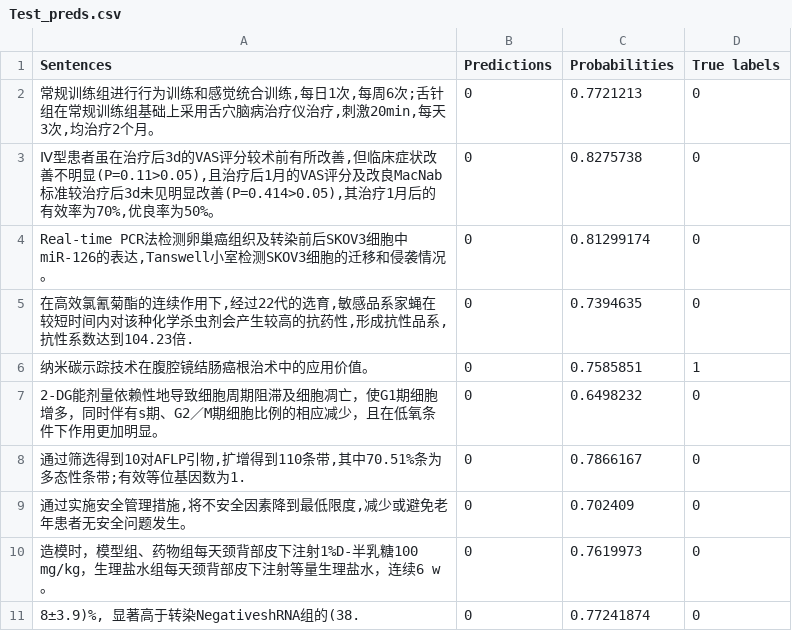
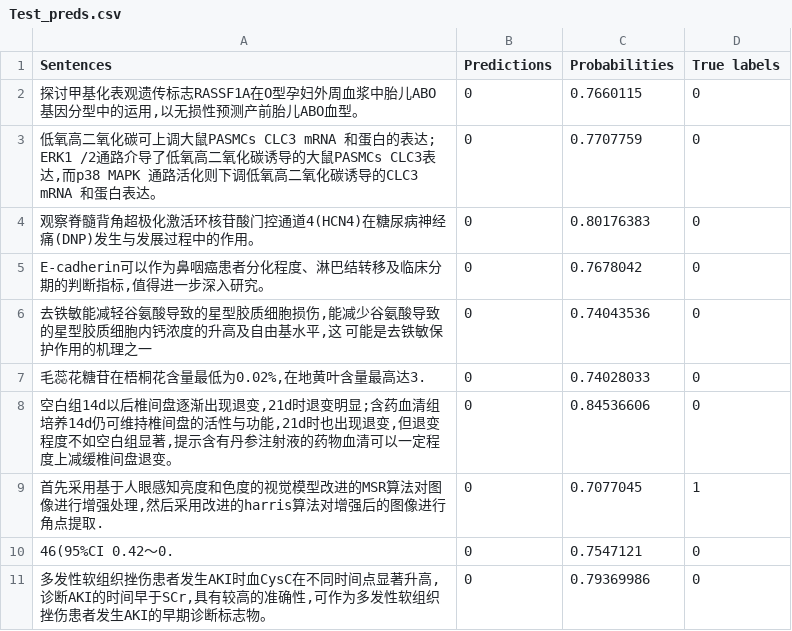
Before and after one commit to fxierh/NLP-Sentence-Classification, a CSV file: Results/Test_preds.csv, drawn as a sheet.

```diff
--- a/Results/Test_preds.csv
+++ b/Results/Test_preds.csv
@@ -1,11 +1,11 @@
 Sentences,Predictions,Probabilities,True labels
-"常规训练组进行行为训练和感觉统合训练,每日1次,每周6次;舌针组在常规训练组基础上采用舌穴脑病治疗仪治疗,刺激20min,每天3次,均治疗2个月。",0,0.7721213,0
-"Ⅳ型患者虽在治疗后3d的VAS评分较术前有所改善,但临床症状改善不明显(P=0.11>0.05),且治疗后1月的VAS评分及改良MacNab标准较治疗后3d未见明显改善(P=0.414>0.05),其治疗1月后的有效率为70%,优良率为50%。",0,0.8275738,0
-"Real-time PCR法检测卵巢癌组织及转染前后SKOV3细胞中miR-126的表达,Tanswell小室检测SKOV3细胞的迁移和侵袭情况。",0,0.81299174,0
-"在高效氯氰菊酯的连续作用下,经过22代的选育,敏感品系家蝇在较短时间内对该种化学杀虫剂会产生较高的抗药性,形成抗性品系,抗性系数达到104.23倍.",0,0.7394635,0
-纳米碳示踪技术在腹腔镜结肠癌根治术中的应用价值。,0,0.7585851,1
-2-DG能剂量依赖性地导致细胞周期阻滞及细胞凋亡，使G1期细胞增多，同时伴有s期、G2／M期细胞比例的相应减少，且在低氧条件下作用更加明显。,0,0.6498232,0
-"通过筛选得到10对AFLP引物,扩增得到110条带,其中70.51%条为多态性条带;有效等位基因数为1.",0,0.7866167,0
-"通过实施安全管理措施,将不安全因素降到最低限度,减少或避免老年患者无安全问题发生。",0,0.702409,0
-造模时，模型组、药物组每天颈背部皮下注射1%D-半乳糖100 mg/kg，生理盐水组每天颈背部皮下注射等量生理盐水，连续6 w。,0,0.7619973,0
-"8±3.9)%, 显著高于转染NegativeshRNA组的(38.",0,0.77241874,0
+"探讨甲基化表观遗传标志RASSF1A在O型孕妇外周血浆中胎儿ABO基因分型中的运用,以无损性预测产前胎儿ABO血型。",0,0.7660115,0
+"低氧高二氧化碳可上调大鼠PASMCs CLC3 mRNA 和蛋白的表达; ERK1 /2通路介导了低氧高二氧化碳诱导的大鼠PASMCs CLC3表达,而p38 MAPK 通路活化则下调低氧高二氧化碳诱导的CLC3 mRNA 和蛋白表达。",0,0.7707759,0
+观察脊髓背角超极化激活环核苷酸门控通道4(HCN4)在糖尿病神经痛(DNP)发生与发展过程中的作用。,0,0.80176383,0
+"E-cadherin可以作为鼻咽癌患者分化程度、淋巴结转移及临床分期的判断指标,值得进一步深入研究。",0,0.7678042,0
+"去铁敏能减轻谷氨酸导致的星型胶质细胞损伤,能减少谷氨酸导致的星型胶质细胞内钙浓度的升高及自由基水平,这 可能是去铁敏保护作用的机理之一",0,0.74043536,0
+"毛蕊花糖苷在梧桐花含量最低为0.02%,在地黄叶含量最高达3.",0,0.74028033,0
+"空白组14d以后椎间盘逐渐出现退变,21d时退变明显;含药血清组培养14d仍可维持椎间盘的活性与功能,21d时也出现退变,但退变程度不如空白组显著,提示含有丹参注射液的药物血清可以一定程度上减缓椎间盘退变。",0,0.84536606,0
+"首先采用基于人眼感知亮度和色度的视觉模型改进的MSR算法对图像进行增强处理,然后采用改进的harris算法对增强后的图像进行角点提取.",0,0.7077045,1
+46(95%CI 0.42～0.,0,0.7547121,0
+"多发性软组织挫伤患者发生AKI时血CysC在不同时间点显著升高,诊断AKI的时间早于SCr,具有较高的准确性,可作为多发性软组织挫伤患者发生AKI的早期诊断标志物。",0,0.79369986,0
```
Also changed, not shown: 11 other files.
